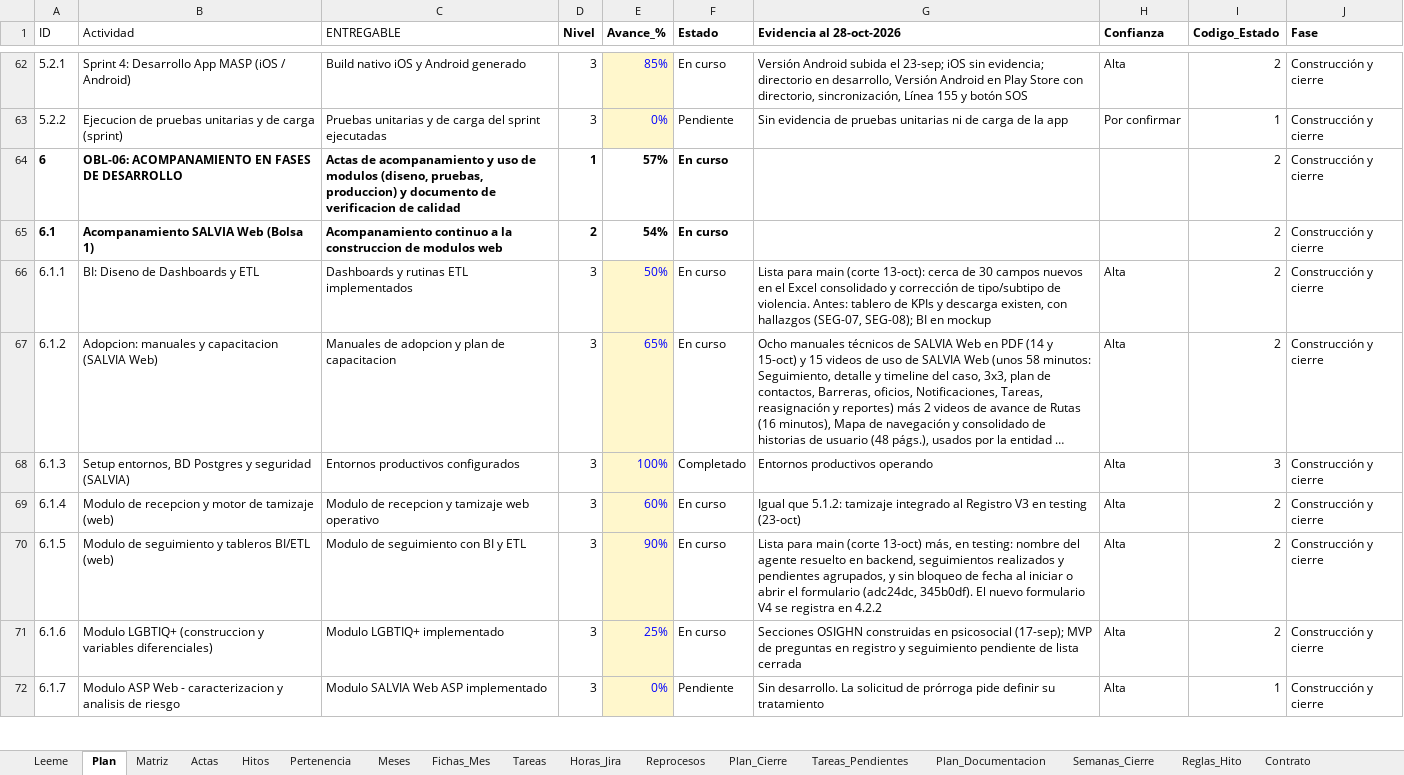
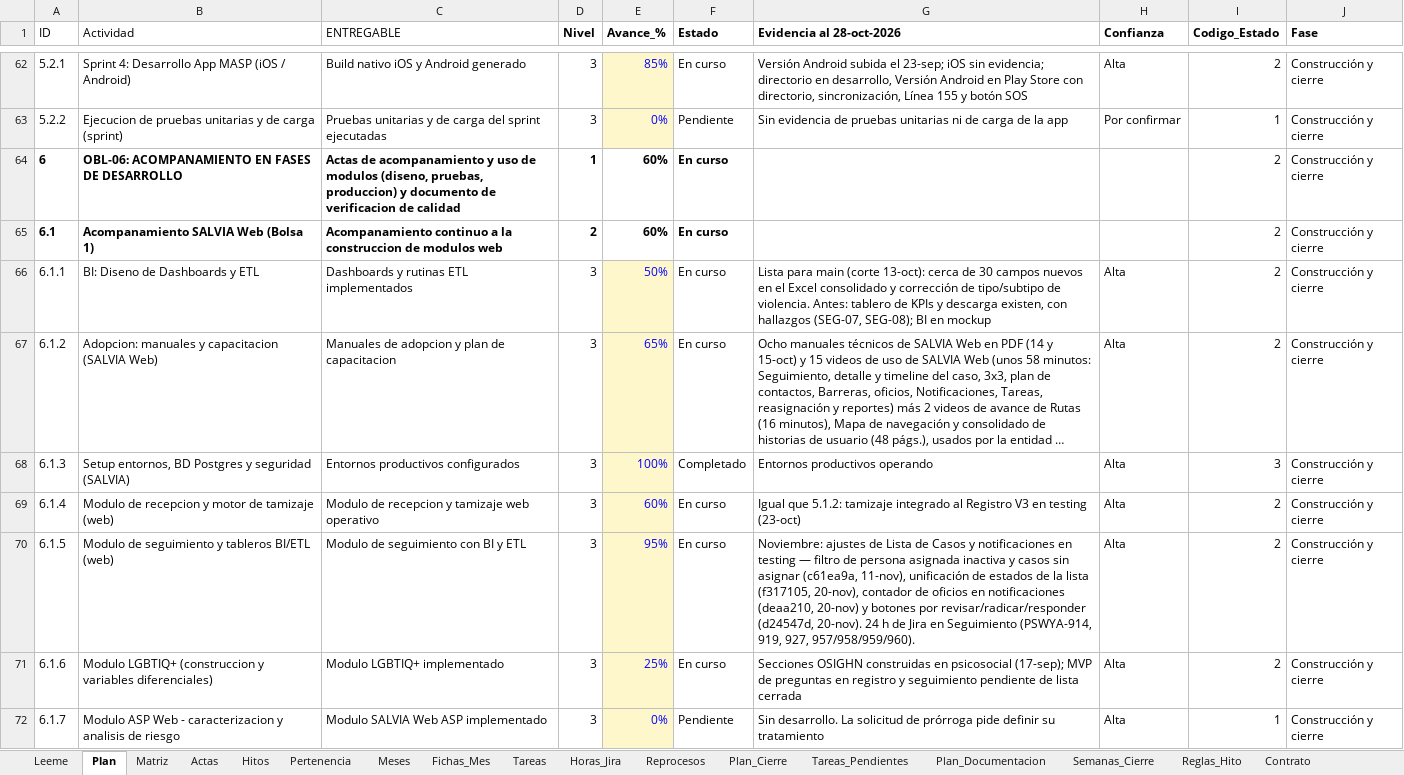
Before and after one commit to KreivoMockups/SalviaHitos_Gantt, an Excel workbook: Datos_Malla_SALVIA.xlsx, sheet Plan, drawn as a sheet; only a part is shown, gaps mark what is left out; long unchanged cells end in …; values as stored, in another font and other column widths than the file's, no borders; charts and pictures and conditional formats not drawn; the diff covers the shown part only; the diff names each change by its address in the sheet, - before the commit and + after, or states it on an @@ line.

```diff
--- a/Datos_Malla_SALVIA.xlsx (sheet Plan)
+++ b/Datos_Malla_SALVIA.xlsx (sheet Plan)
-E64 (Avance_%): 57%
+E64 (Avance_%): 60%
-E65 (Avance_%): 54%
+E65 (Avance_%): 60%
-E70 (Avance_%): 90%
+E70 (Avance_%): 95%
-G70 (Evidencia al 28-oct-2026): Lista para main (corte 13-oct) más, en testing: nombre del agente resuelto en backend, seguimientos realizados y pendientes agrupados, y sin bloqueo de fecha al iniciar o abrir el formulario (adc24dc, 345b0df). El nuevo formulario V4 se registra en 4.2.2
+G70 (Evidencia al 28-oct-2026): Noviembre: ajustes de Lista de Casos y notificaciones en testing — filtro de persona asignada inactiva y casos sin asignar (c61ea9a, 11-nov), unificación de estados de la lista (f317105, 20-nov), contador de oficios en notificaciones (deaa210, 20-nov) y botones por revisar/radicar/responder (d24547d, 20-nov). 24 h de Jira en Seguimiento (PSWYA-914, 919, 927, 957/958/959/960).
```
Also changed, not shown: 9 edited cells elsewhere in this sheet, sheet Horas_Jira, sheet Reprocesos, sheet Actas, sheet Fichas_Mes, sheet Meses, sheet Avance_Mensual, other sheet tabs, formulas that keep their value, charts or pictures, 1 other file.
